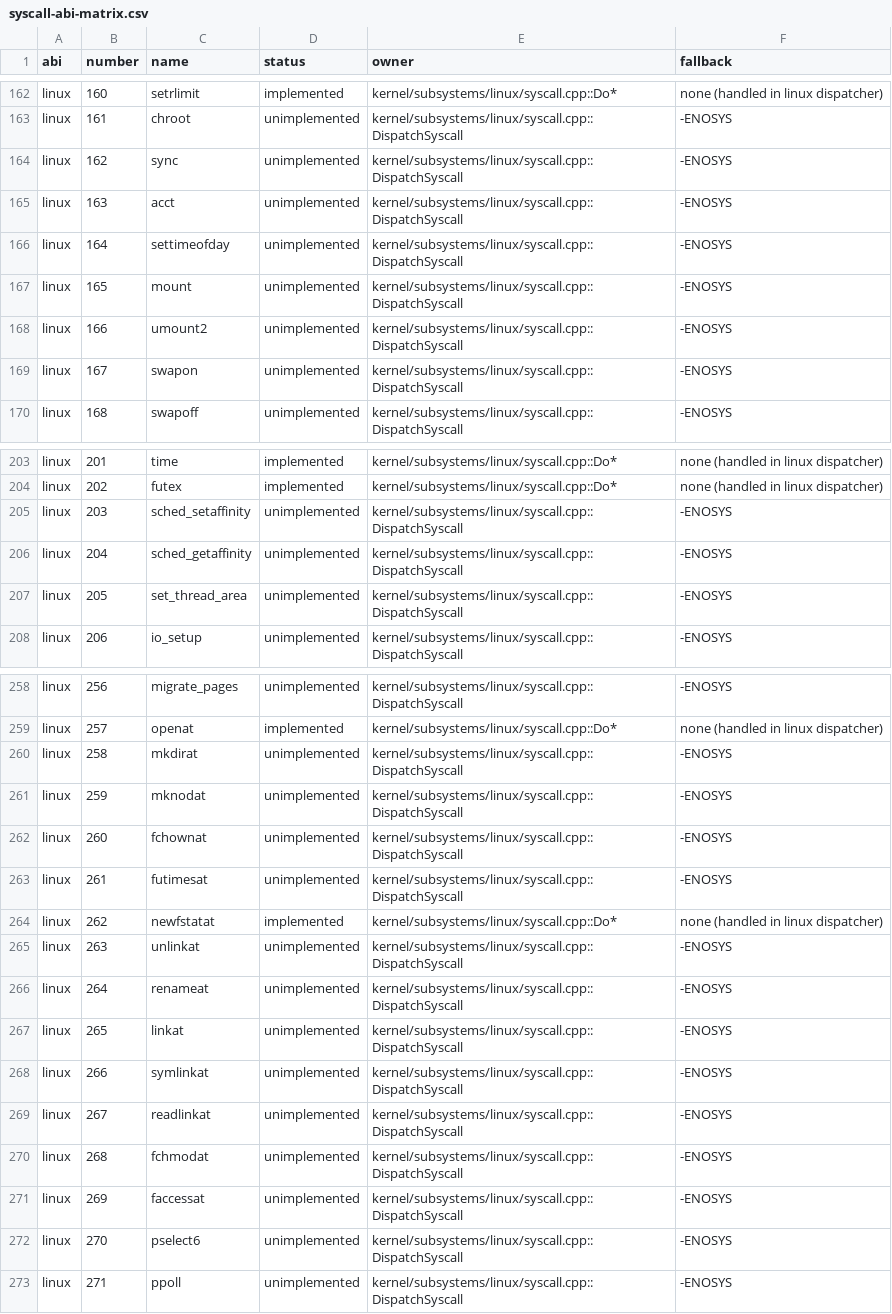
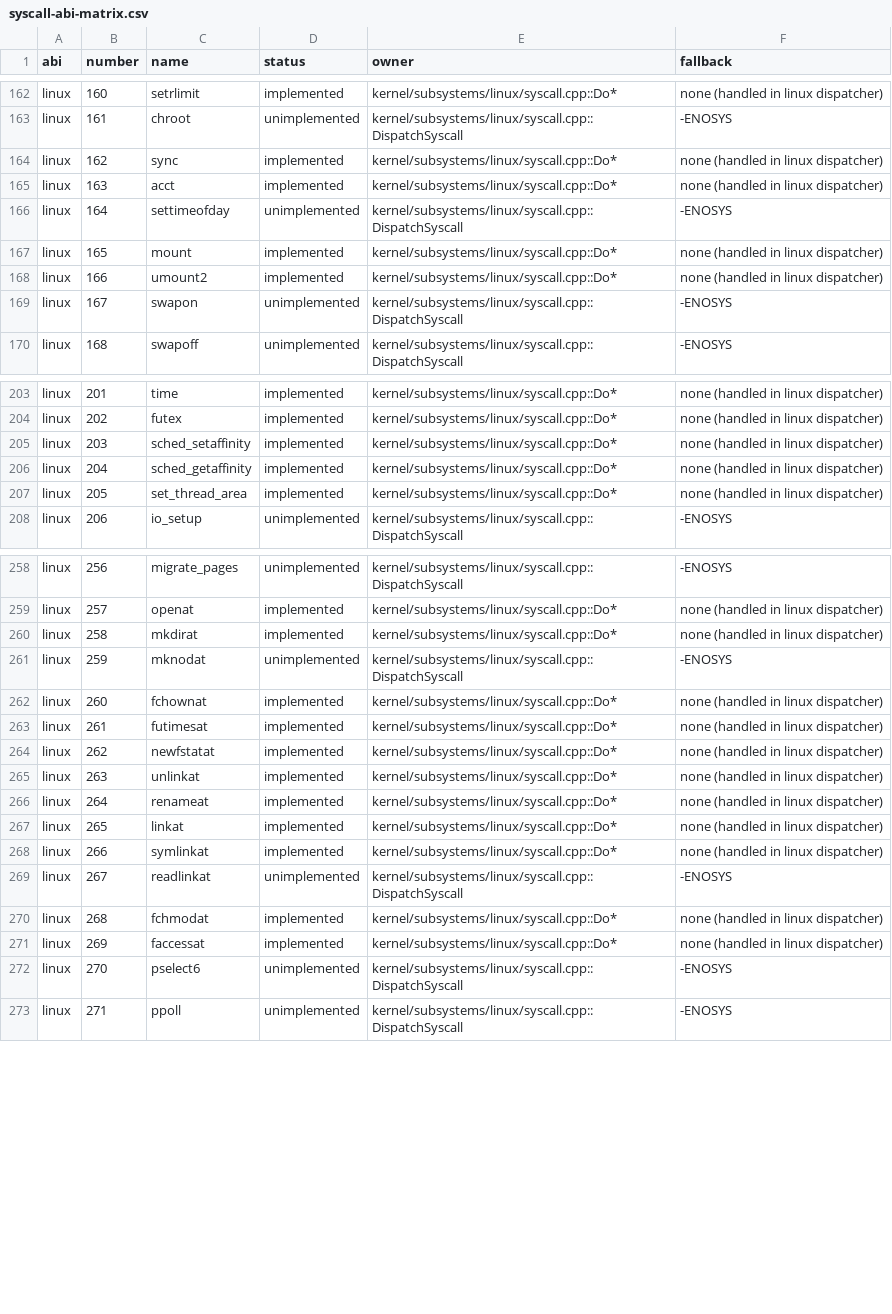
Before and after one commit to Krilliac/DuetOS, a CSV file: docs/syscall-abi-matrix.csv, drawn as a sheet; only a part is shown, gaps mark what is left out; the diff covers the shown part only.

```diff
--- a/docs/syscall-abi-matrix.csv
+++ b/docs/syscall-abi-matrix.csv
@@ -163,7 +163,7 @@ linux,160,setrlimit,implemented,kernel/subsystems/linux/syscall.cpp::Do*,none (h
 linux,161,chroot,unimplemented,kernel/subsystems/linux/syscall.cpp::DispatchSyscall,-ENOSYS
-linux,162,sync,unimplemented,kernel/subsystems/linux/syscall.cpp::DispatchSyscall,-ENOSYS
-linux,163,acct,unimplemented,kernel/subsystems/linux/syscall.cpp::DispatchSyscall,-ENOSYS
+linux,162,sync,implemented,kernel/subsystems/linux/syscall.cpp::Do*,none (handled in linux dispatcher)
+linux,163,acct,implemented,kernel/subsystems/linux/syscall.cpp::Do*,none (handled in linux dispatcher)
 linux,164,settimeofday,unimplemented,kernel/subsystems/linux/syscall.cpp::DispatchSyscall,-ENOSYS
-linux,165,mount,unimplemented,kernel/subsystems/linux/syscall.cpp::DispatchSyscall,-ENOSYS
-linux,166,umount2,unimplemented,kernel/subsystems/linux/syscall.cpp::DispatchSyscall,-ENOSYS
+linux,165,mount,implemented,kernel/subsystems/linux/syscall.cpp::Do*,none (handled in linux dispatcher)
+linux,166,umount2,implemented,kernel/subsystems/linux/syscall.cpp::Do*,none (handled in linux dispatcher)
 linux,167,swapon,unimplemented,kernel/subsystems/linux/syscall.cpp::DispatchSyscall,-ENOSYS
@@ -204,5 +204,5 @@ linux,201,time,implemented,kernel/subsystems/linux/syscall.cpp::Do*,none (handle
 linux,202,futex,implemented,kernel/subsystems/linux/syscall.cpp::Do*,none (handled in linux dispatcher)
-linux,203,sched_setaffinity,unimplemented,kernel/subsystems/linux/syscall.cpp::DispatchSyscall,-ENOSYS
-linux,204,sched_getaffinity,unimplemented,kernel/subsystems/linux/syscall.cpp::DispatchSyscall,-ENOSYS
-linux,205,set_thread_area,unimplemented,kernel/subsystems/linux/syscall.cpp::DispatchSyscall,-ENOSYS
+linux,203,sched_setaffinity,implemented,kernel/subsystems/linux/syscall.cpp::Do*,none (handled in linux dispatcher)
+linux,204,sched_getaffinity,implemented,kernel/subsystems/linux/syscall.cpp::Do*,none (handled in linux dispatcher)
+linux,205,set_thread_area,implemented,kernel/subsystems/linux/syscall.cpp::Do*,none (handled in linux dispatcher)
 linux,206,io_setup,unimplemented,kernel/subsystems/linux/syscall.cpp::DispatchSyscall,-ENOSYS
@@ -259,14 +259,14 @@ linux,256,migrate_pages,unimplemented,kernel/subsystems/linux/syscall.cpp::Dispa
 linux,257,openat,implemented,kernel/subsystems/linux/syscall.cpp::Do*,none (handled in linux dispatcher)
-linux,258,mkdirat,unimplemented,kernel/subsystems/linux/syscall.cpp::DispatchSyscall,-ENOSYS
+linux,258,mkdirat,implemented,kernel/subsystems/linux/syscall.cpp::Do*,none (handled in linux dispatcher)
 linux,259,mknodat,unimplemented,kernel/subsystems/linux/syscall.cpp::DispatchSyscall,-ENOSYS
-linux,260,fchownat,unimplemented,kernel/subsystems/linux/syscall.cpp::DispatchSyscall,-ENOSYS
-linux,261,futimesat,unimplemented,kernel/subsystems/linux/syscall.cpp::DispatchSyscall,-ENOSYS
+linux,260,fchownat,implemented,kernel/subsystems/linux/syscall.cpp::Do*,none (handled in linux dispatcher)
+linux,261,futimesat,implemented,kernel/subsystems/linux/syscall.cpp::Do*,none (handled in linux dispatcher)
 linux,262,newfstatat,implemented,kernel/subsystems/linux/syscall.cpp::Do*,none (handled in linux dispatcher)
-linux,263,unlinkat,unimplemented,kernel/subsystems/linux/syscall.cpp::DispatchSyscall,-ENOSYS
-linux,264,renameat,unimplemented,kernel/subsystems/linux/syscall.cpp::DispatchSyscall,-ENOSYS
-linux,265,linkat,unimplemented,kernel/subsystems/linux/syscall.cpp::DispatchSyscall,-ENOSYS
-linux,266,symlinkat,unimplemented,kernel/subsystems/linux/syscall.cpp::DispatchSyscall,-ENOSYS
+linux,263,unlinkat,implemented,kernel/subsystems/linux/syscall.cpp::Do*,none (handled in linux dispatcher)
+linux,264,renameat,implemented,kernel/subsystems/linux/syscall.cpp::Do*,none (handled in linux dispatcher)
+linux,265,linkat,implemented,kernel/subsystems/linux/syscall.cpp::Do*,none (handled in linux dispatcher)
+linux,266,symlinkat,implemented,kernel/subsystems/linux/syscall.cpp::Do*,none (handled in linux dispatcher)
 linux,267,readlinkat,unimplemented,kernel/subsystems/linux/syscall.cpp::DispatchSyscall,-ENOSYS
-linux,268,fchmodat,unimplemented,kernel/subsystems/linux/syscall.cpp::DispatchSyscall,-ENOSYS
-linux,269,faccessat,unimplemented,kernel/subsystems/linux/syscall.cpp::DispatchSyscall,-ENOSYS
+linux,268,fchmodat,implemented,kernel/subsystems/linux/syscall.cpp::Do*,none (handled in linux dispatcher)
+linux,269,faccessat,implemented,kernel/subsystems/linux/syscall.cpp::Do*,none (handled in linux dispatcher)
 linux,270,pselect6,unimplemented,kernel/subsystems/linux/syscall.cpp::DispatchSyscall,-ENOSYS
```
Also changed, not shown: 1 added row and 60 edited cells elsewhere in this file, 13 other files.
